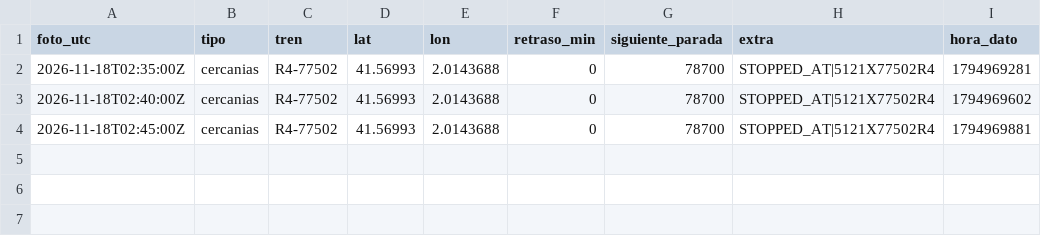
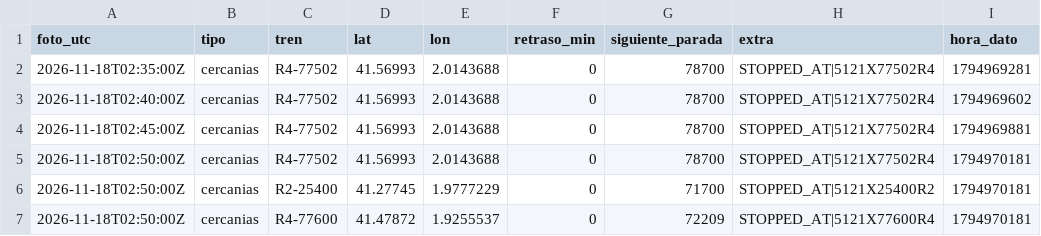
Before and after one commit to carlosgalan01/puntualmente, a CSV file: datos/2026-11-18.csv, drawn as a sheet; the diff names each change by its address in the sheet, - before the commit and + after, or states it on an @@ line.

Commit message:
datos 2026-11-18T02:50

```diff
--- a/datos/2026-11-18.csv
+++ b/datos/2026-11-18.csv
+row 5: 2026-11-18T02:50:00Z | cercanias | R4-77502 | 41.56993 | 2.0143688 | 0 | 78700 | STOPPED_AT|5121X77502R4 | 1794970181
+row 6: 2026-11-18T02:50:00Z | cercanias | R2-25400 | 41.27745 | 1.9777229 | 0 | 71700 | STOPPED_AT|5121X25400R2 | 1794970181
+row 7: 2026-11-18T02:50:00Z | cercanias | R4-77600 | 41.47872 | 1.9255537 | 0 | 72209 | STOPPED_AT|5121X77600R4 | 1794970181
```
Also changed, not shown: 1 other file.
